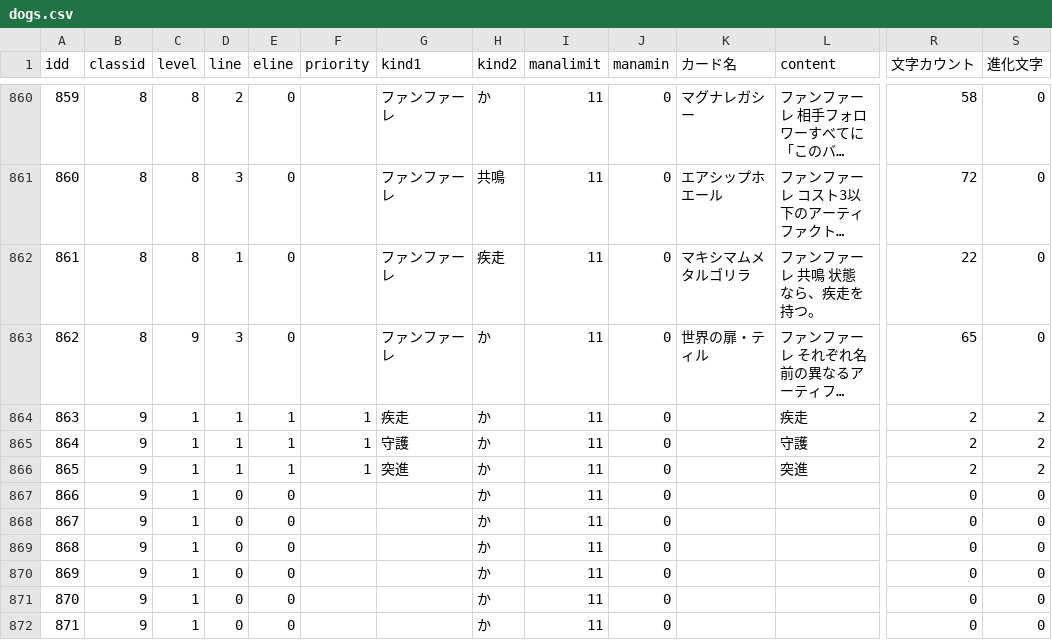
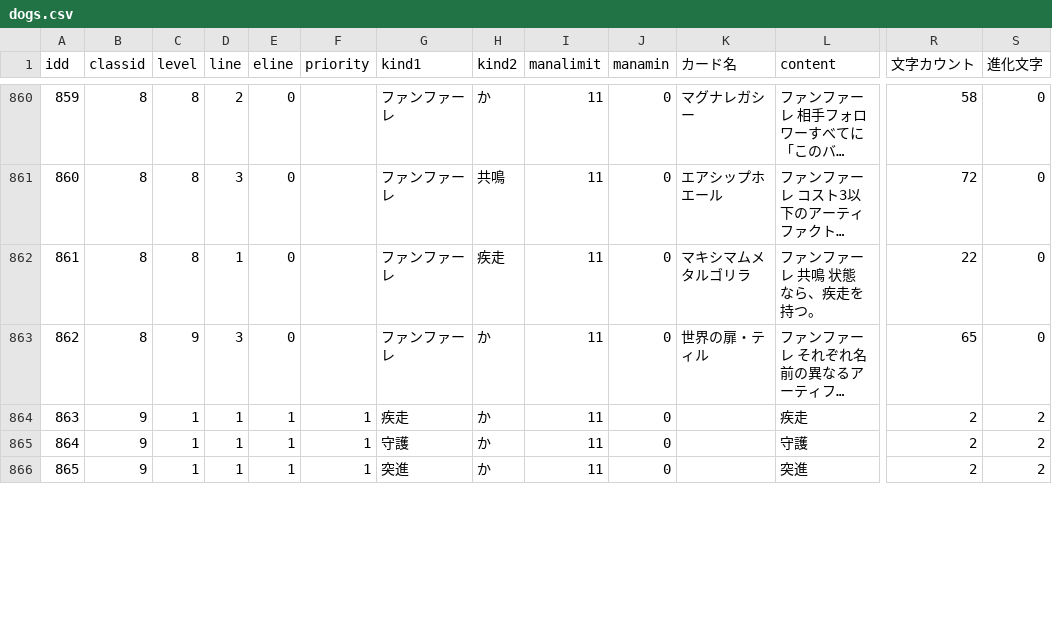
Before and after one commit to soichiro-togawa/shadowvers, a CSV file: db/dogs.csv, drawn as a sheet; only a part is shown, gaps mark what is left out; long unchanged cells end in …; rows hold the shown columns only; the diff covers the shown part only; the diff names each change by its address in the sheet, - before the commit and + after, or states it on an @@ line.

```diff
--- a/db/dogs.csv
+++ b/db/dogs.csv
-row 867: 866 | 9 | 1 | 0 | 0 |  |  | か | 11 | 0 |  |  | 0 | 0
-row 868: 867 | 9 | 1 | 0 | 0 |  |  | か | 11 | 0 |  |  | 0 | 0
-row 869: 868 | 9 | 1 | 0 | 0 |  |  | か | 11 | 0 |  |  | 0 | 0
-row 870: 869 | 9 | 1 | 0 | 0 |  |  | か | 11 | 0 |  |  | 0 | 0
-row 871: 870 | 9 | 1 | 0 | 0 |  |  | か | 11 | 0 |  |  | 0 | 0
-row 872: 871 | 9 | 1 | 0 | 0 |  |  | か | 11 | 0 |  |  | 0 | 0
```
Also changed, not shown: 4 removed rows, 12 edited cells and row numbers in column A elsewhere in this file, 24 other files.
